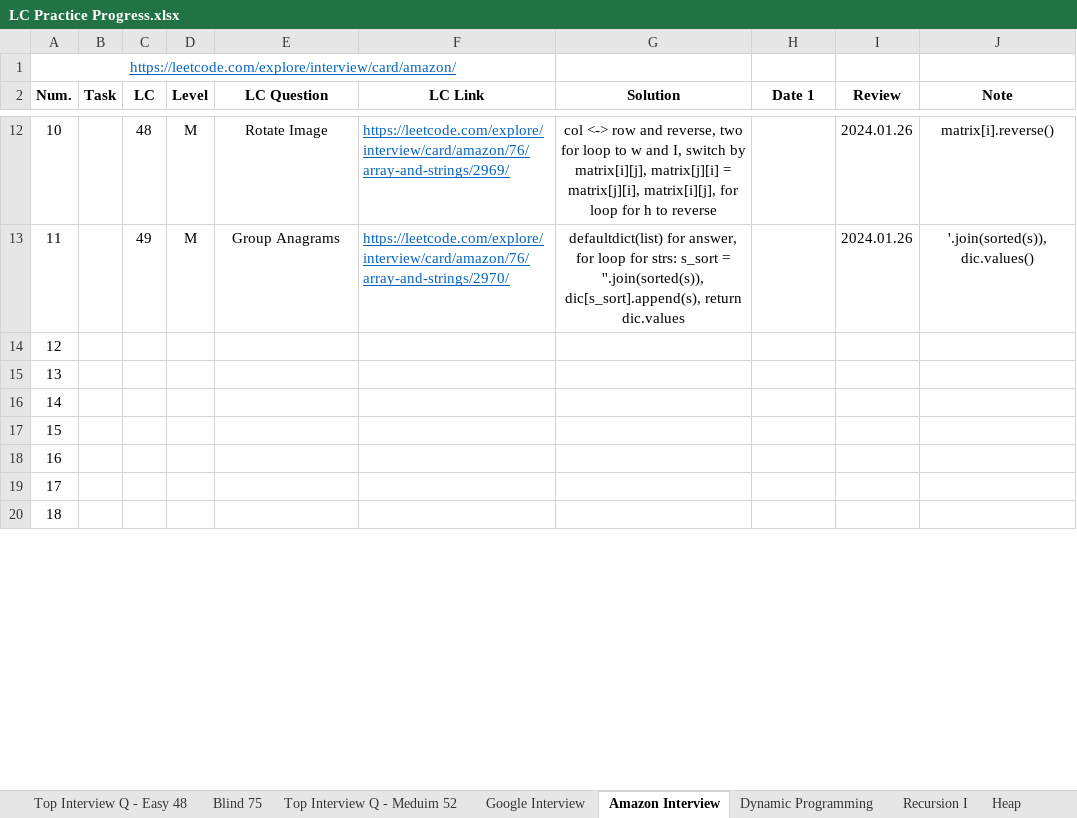
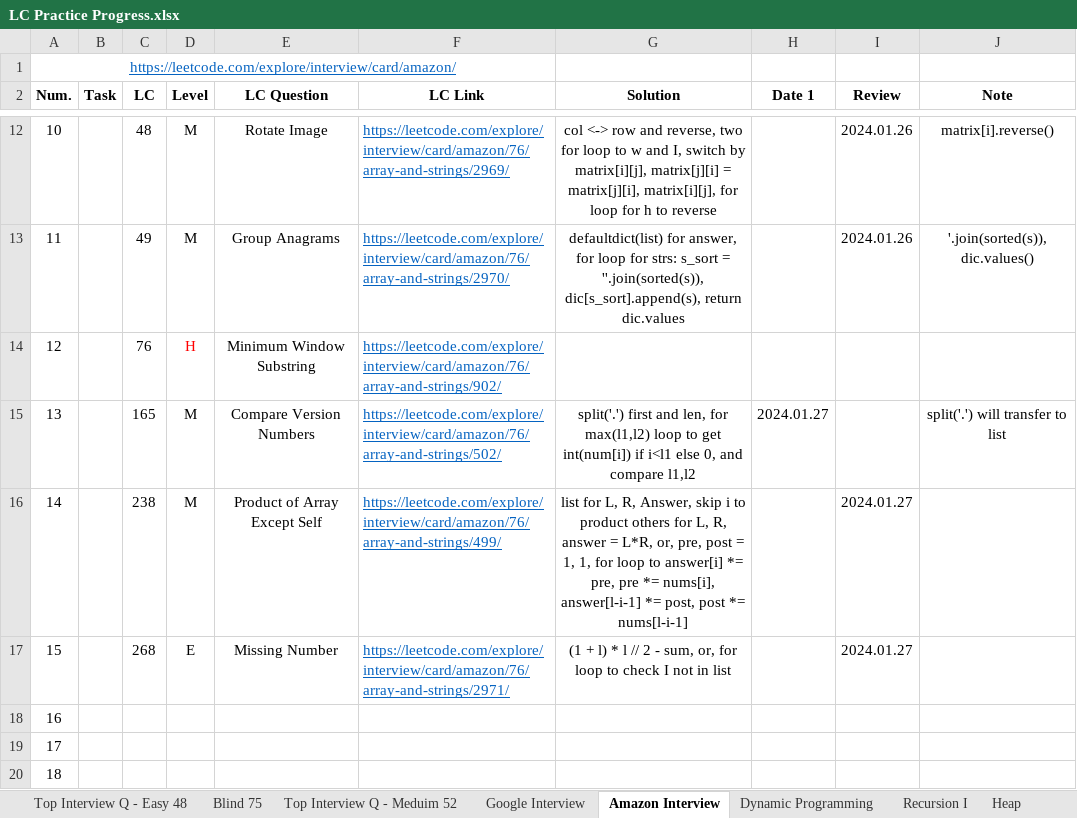
Before and after one commit to Ylieo816/Learning-Leetcode, an Excel workbook: LC Practice Progress.xlsx, sheet Amazon Interview, drawn as a sheet; only a part is shown, gaps mark what is left out; values as stored, in another font and other column widths than the file's, no borders; the diff names each change by its address in the sheet, - before the commit and + after, or states it on an @@ line.

Commit message:
[20240127] Amazon Interview (68) 12-15

```diff
--- a/LC Practice Progress.xlsx (sheet Amazon Interview)
+++ b/LC Practice Progress.xlsx (sheet Amazon Interview)
-C14 (LC): (empty)
+C14 (LC): 76
-D14 (Level): (empty)
+D14 (Level): H
-E14 (LC Question): (empty)
+E14 (LC Question): Minimum Window Substring
-F14 (LC Link): (empty)
+F14 (LC Link): https://leetcode.com/explore/interview/card/amazon/76/array-and-strings/902/
-C15 (LC): (empty)
+C15 (LC): 165
-D15:D16 (Level): (empty)
+D15:D16 (Level): M
-E15 (LC Question): (empty)
+E15 (LC Question): Compare Version Numbers
-F15 (LC Link): (empty)
+F15 (LC Link): https://leetcode.com/explore/interview/card/amazon/76/array-and-strings/502/
-G15 (Solution): (empty)
+G15 (Solution): split('.') first and len, for max(l1,l2) loop to get int(num[i]) if i<l1 else 0, and compare l1,l2
-H15 (Date 1): (empty)
+H15 (Date 1): 2024.01.27
-J15 (Note): (empty)
+J15 (Note): split('.') will transfer to list
-C16 (LC): (empty)
+C16 (LC): 238
-E16 (LC Question): (empty)
+E16 (LC Question): Product of Array Except Self
-F16 (LC Link): (empty)
+F16 (LC Link): https://leetcode.com/explore/interview/card/amazon/76/array-and-strings/499/
-G16 (Solution): (empty)
+G16 (Solution): list for L, R, Answer, skip i to product others for L, R, answer = L*R, or, pre, post = 1, 1, for loop to answer[i] *= pre, pre *= nums[i], answer[l-i-1] *= post, post *= nums[l-i-1]
-I16:I17 (Review): (empty)
+I16:I17 (Review): 2024.01.27
-C17 (LC): (empty)
+C17 (LC): 268
-D17 (Level): (empty)
+D17 (Level): E
-E17 (LC Question): (empty)
+E17 (LC Question): Missing Number
-F17 (LC Link): (empty)
+F17 (LC Link): https://leetcode.com/explore/interview/card/amazon/76/array-and-strings/2971/
-G17 (Solution): (empty)
+G17 (Solution): (1 + l) * l // 2 - sum, or, for loop to check I not in list
```
Also changed, not shown: 4 other files.
